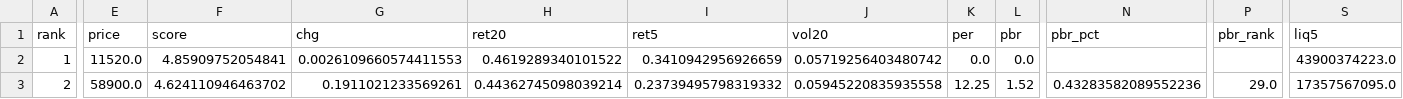
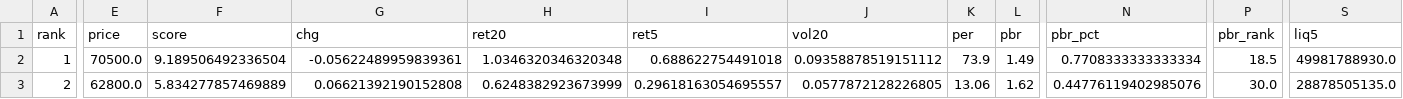
Before and after one commit to viniciusogh/kospi-quant, a CSV file: latest_momentum_reco.csv, drawn as a sheet; only a part is shown, gaps mark what is left out; the diff covers the shown part only; the diff names each change by its address in the sheet, - before the commit and + after, or states it on an @@ line.

```diff
--- a/latest_momentum_reco.csv
+++ b/latest_momentum_reco.csv
-E2 (price): 11520.0
+E2 (price): 70500.0
-F2 (score): 4.85909752054841
+F2 (score): 9.189506492336504
-G2 (chg): 0.0026109660574411553
+G2 (chg): -0.05622489959839361
-H2 (ret20): 0.4619289340101522
+H2 (ret20): 1.0346320346320348
-I2 (ret5): 0.3410942956926659
+I2 (ret5): 0.688622754491018
-J2 (vol20): 0.05719256403480742
+J2 (vol20): 0.09358878519151112
-K2 (per): 0.0
+K2 (per): 73.9
-L2 (pbr): 0.0
+L2 (pbr): 1.49
-N2 (pbr_pct): (empty)
+N2 (pbr_pct): 0.7708333333333334
-P2 (pbr_rank): (empty)
+P2 (pbr_rank): 18.5
-S2 (liq5): 43900374223.0
+S2 (liq5): 49981788930.0
-E3 (price): 58900.0
+E3 (price): 62800.0
-F3 (score): 4.624110946463702
+F3 (score): 5.834277857469889
-G3 (chg): 0.1911021233569261
+G3 (chg): 0.06621392190152808
-H3 (ret20): 0.44362745098039214
+H3 (ret20): 0.6248382923673999
-I3 (ret5): 0.23739495798319332
+I3 (ret5): 0.29618163054695557
-J3 (vol20): 0.05945220835935558
+J3 (vol20): 0.0577872128226805
-K3 (per): 12.25
+K3 (per): 13.06
-L3 (pbr): 1.52
+L3 (pbr): 1.62
-N3 (pbr_pct): 0.43283582089552236
+N3 (pbr_pct): 0.44776119402985076
-P3 (pbr_rank): 29.0
+P3 (pbr_rank): 30.0
-S3 (liq5): 17357567095.0
+S3 (liq5): 28878505135.0
```
Also changed, not shown: 149 edited cells elsewhere in this file, latest_momentum_reco_v20g.csv, momentum_history.csv, 2 other files.
